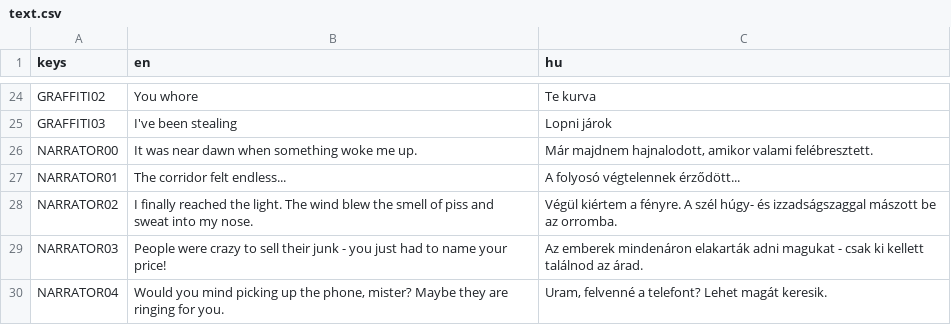
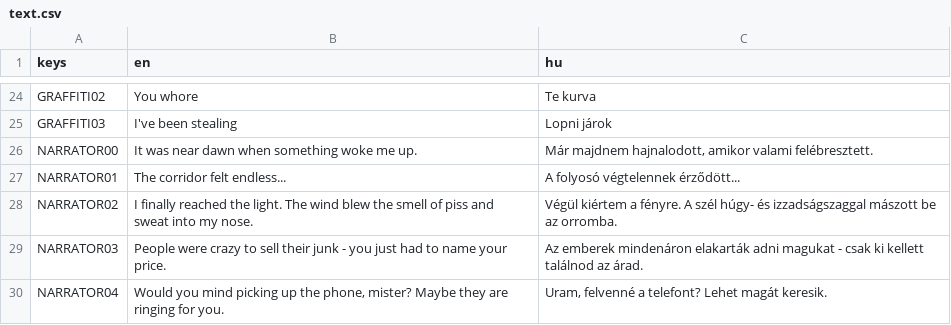
Before and after one commit to pinting/FreakShow, a CSV file: text.csv, drawn as a sheet; only a part is shown, gaps mark what is left out; the diff names each change by its address in the sheet, - before the commit and + after, or states it on an @@ line.

```diff
--- a/text.csv
+++ b/text.csv
-B29 (en): …name your price!
+B29 (en): …name your price.
```
Also changed, not shown: 8 other files.
